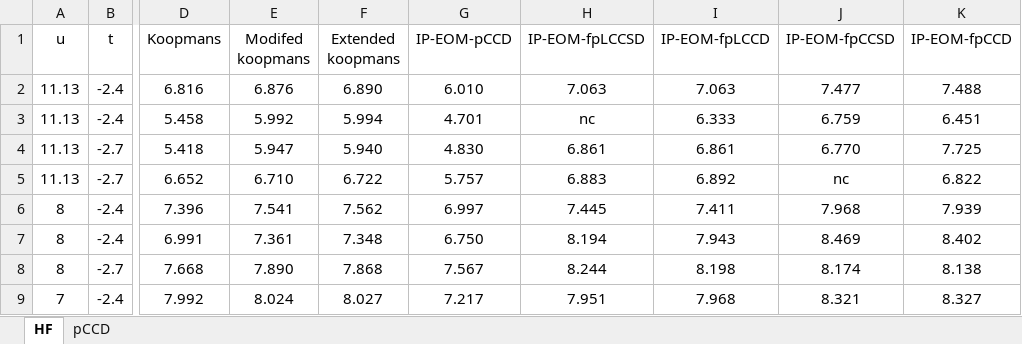
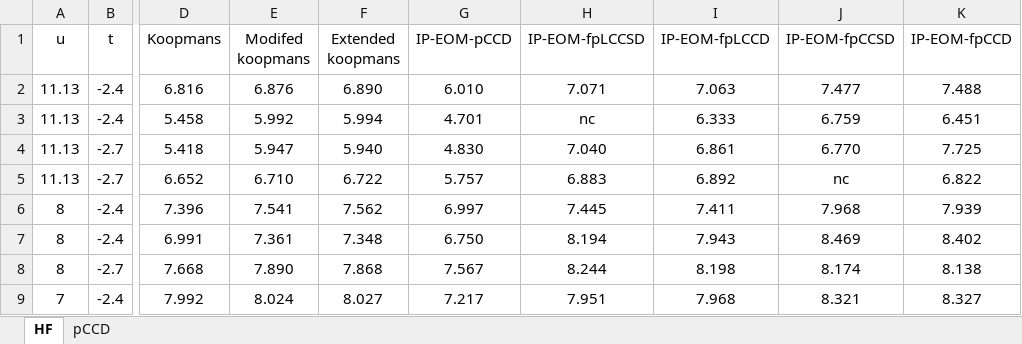
Before and after one commit to zkarimi90/ppp-model, an Excel workbook: Fullerenes/tables-and-errors/c24.xlsx, sheet HF, drawn as a sheet; only a part is shown, gaps mark what is left out; values as stored, in another font and other column widths than the file's, no borders; charts and pictures not drawn; the diff names each change by its address in the sheet, - before the commit and + after, or states it on an @@ line.

```diff
--- a/Fullerenes/tables-and-errors/c24.xlsx (sheet HF)
+++ b/Fullerenes/tables-and-errors/c24.xlsx (sheet HF)
-H2 (IP-EOM-fpLCCSD): 7.063
+H2 (IP-EOM-fpLCCSD): 7.071
-H4 (IP-EOM-fpLCCSD): 6.861
+H4 (IP-EOM-fpLCCSD): 7.040
```
Also changed, not shown: Fullerenes/tables-and-errors/c26.xlsx, Fullerenes/tables-and-errors/c80-Ih.xlsx, 26 other files.
